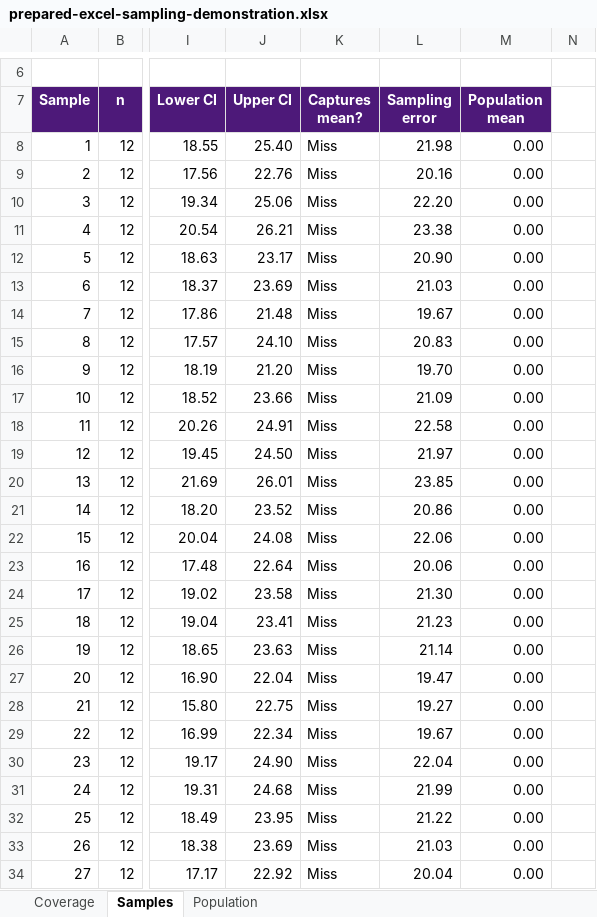
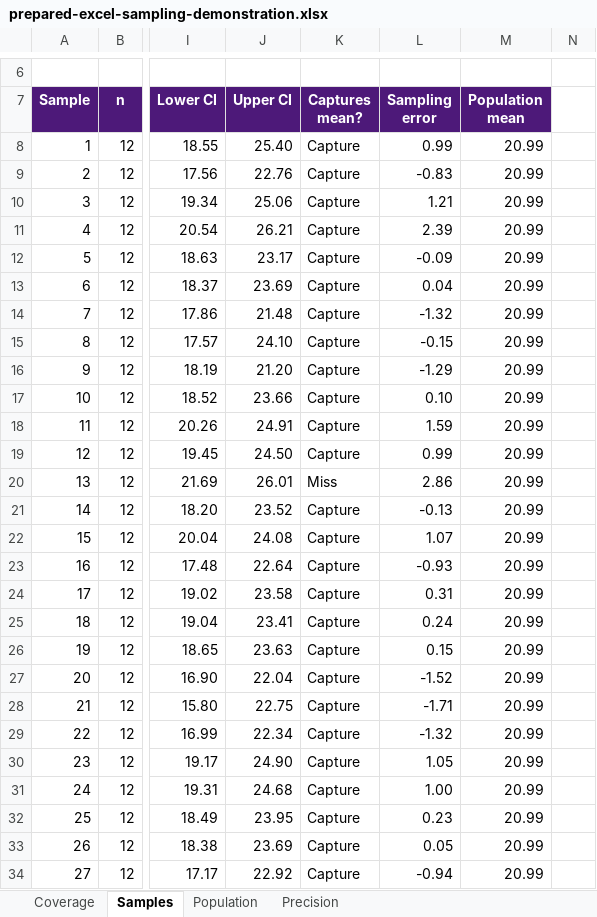
Before and after one commit to brad-cannell/aphs20203, an Excel workbook: Lecture Slides/Module 10 - Inferential Statistics—Estimation/Random Error and Confidence Intervals/assets/prepared-excel-sampling-demonstration.xlsx, sheet Samples, drawn as a sheet; only a part is shown, gaps mark what is left out; values as stored, in another font and other column widths than the file's, no borders; conditional formats not drawn; the diff covers the shown part only; the diff names each change by its address in the sheet, - before the commit and + after, or states it on an @@ line.

```diff
--- a/Lecture Slides/Module 10 - Inferential Statistics—Estimation/Random Error and Confidence Intervals/assets/prepared-excel-sampling-demonstration.xlsx (sheet Samples)
+++ b/Lecture Slides/Module 10 - Inferential Statistics—Estimation/Random Error and Confidence Intervals/assets/prepared-excel-sampling-demonstration.xlsx (sheet Samples)
+sheet tab: Precision
-K8:K19 (Captures mean?): Miss
+K8:K19 (Captures mean?): Capture
-L8 (Sampling error): 21.98
+L8 (Sampling error): 0.99
-M8:M34 (Population mean): 0.00
+M8:M34 (Population mean): 20.99
-L9 (Sampling error): 20.16
+L9 (Sampling error): -0.83
-L10 (Sampling error): 22.20
+L10 (Sampling error): 1.21
-L11 (Sampling error): 23.38
+L11 (Sampling error): 2.39
-L12 (Sampling error): 20.90
+L12 (Sampling error): -0.09
-L13 (Sampling error): 21.03
+L13 (Sampling error): 0.04
-L14 (Sampling error): 19.67
+L14 (Sampling error): -1.32
-L15 (Sampling error): 20.83
+L15 (Sampling error): -0.15
-L16 (Sampling error): 19.70
+L16 (Sampling error): -1.29
-L17 (Sampling error): 21.09
+L17 (Sampling error): 0.10
-L18 (Sampling error): 22.58
+L18 (Sampling error): 1.59
-L19 (Sampling error): 21.97
+L19 (Sampling error): 0.99
-L20 (Sampling error): 23.85
+L20 (Sampling error): 2.86
-K21:K34 (Captures mean?): Miss
+K21:K34 (Captures mean?): Capture
-L21 (Sampling error): 20.86
+L21 (Sampling error): -0.13
-L22 (Sampling error): 22.06
+L22 (Sampling error): 1.07
-L23 (Sampling error): 20.06
+L23 (Sampling error): -0.93
-L24 (Sampling error): 21.30
+L24 (Sampling error): 0.31
-L25 (Sampling error): 21.23
+L25 (Sampling error): 0.24
-L26 (Sampling error): 21.14
+L26 (Sampling error): 0.15
-L27 (Sampling error): 19.47
+L27 (Sampling error): -1.52
-L28 (Sampling error): 19.27
+L28 (Sampling error): -1.71
-L29 (Sampling error): 19.67
+L29 (Sampling error): -1.32
-L30 (Sampling error): 22.04
+L30 (Sampling error): 1.05
-L31 (Sampling error): 21.99
+L31 (Sampling error): 1.00
-L32 (Sampling error): 21.22
+L32 (Sampling error): 0.23
-L33 (Sampling error): 21.03
+L33 (Sampling error): 0.05
-L34 (Sampling error): 20.04
+L34 (Sampling error): -0.94
```
Also changed, not shown: 218 edited cells elsewhere in this sheet, sheet Coverage, sheet Population, charts or pictures, 1 other file.
